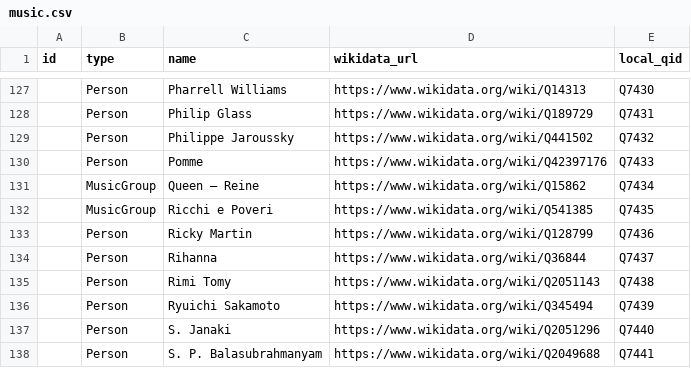
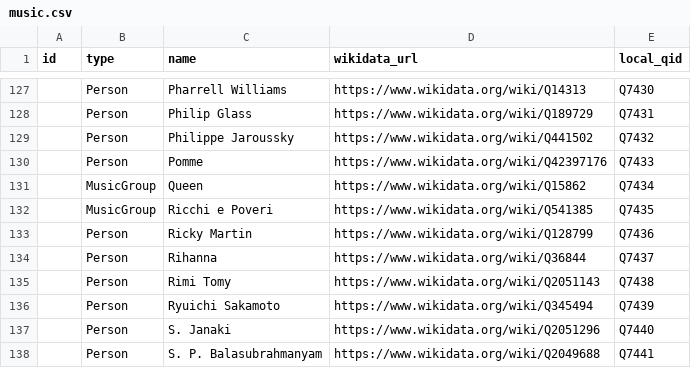
Before and after one commit to johnsamuelwrites/johnsamuelwrites.github.io, a CSV file: data/content-updates/music.csv, drawn as a sheet; only a part is shown, gaps mark what is left out.

```diff
--- a/data/content-updates/music.csv
+++ b/data/content-updates/music.csv
@@ -130,3 +130,3 @@ id,type,name,wikidata_url,local_qid
 ,Person,Pomme,https://www.wikidata.org/wiki/Q42397176,Q7433
-,MusicGroup,Queen — Reine,https://www.wikidata.org/wiki/Q15862,Q7434
+,MusicGroup,Queen,https://www.wikidata.org/wiki/Q15862,Q7434
 ,MusicGroup,Ricchi e Poveri,https://www.wikidata.org/wiki/Q541385,Q7435
```
Also changed, not shown: data/content-updates/films-series-documentaries.csv, 14 other files.
